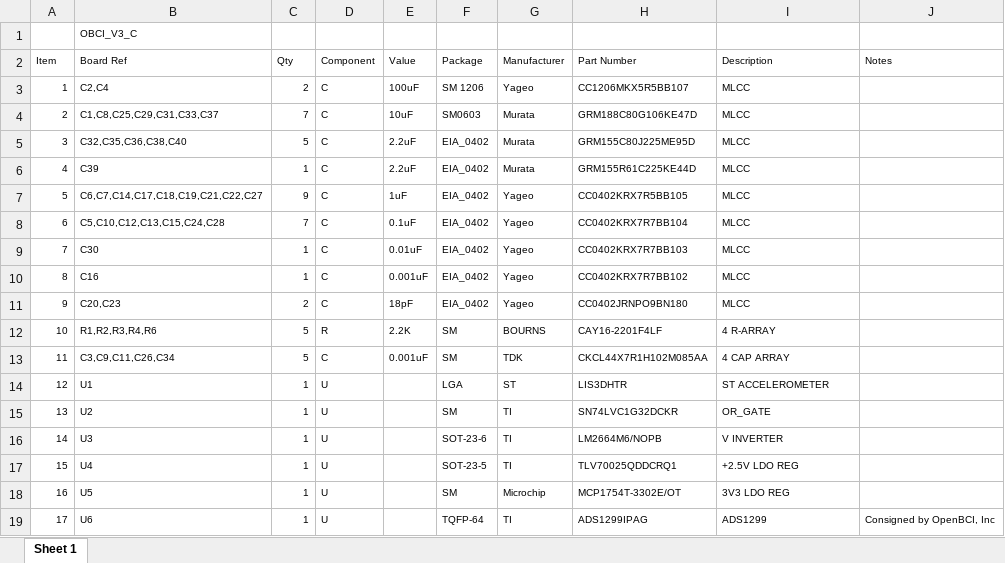
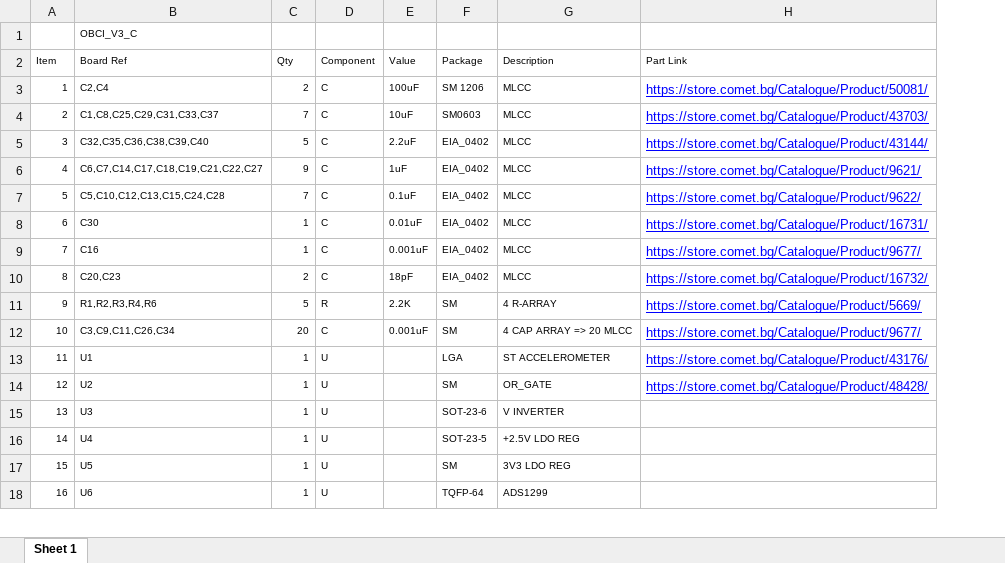
Before and after one commit to fanton-dev/eleggo-hardware, an Excel workbook: datasheets/OBCI_Cyton_BOM.xlsx, sheet Sheet 1, drawn as a sheet; only a part is shown; values as stored, in another font and other column widths than the file's, no borders; removed rows and columns are numbered as before the commit, all else as after; the diff names each change by its address in the sheet, - before the commit and + after, or states it on an @@ line.

Commit message:
[Doc] Added datasheets for items 1-12

```diff
--- a/datasheets/OBCI_Cyton_BOM.xlsx (sheet Sheet 1)
+++ b/datasheets/OBCI_Cyton_BOM.xlsx (sheet Sheet 1)
-column G (Manufacturer), rows 3-5: Yageo | Murata | Murata; rows 7-19: Yageo | Yageo | Yageo | Yageo | Yageo | BOURNS | TDK | ST | TI | TI | TI | Microchip | TI
-column H (Part Number), rows 3-5: CC1206MKX5R5BB107 | GRM188C80G106KE47D | GRM155C80J225ME95D; rows 7-19: CC0402KRX7R5BB105 | CC0402KRX7R7BB104 | CC0402KRX7R7BB103 | CC0402KRX7R7BB102 | CC0402JRNPO9BN180 | CAY16-2201F4LF | CKCL44X7R1H102M085AA | LIS3DHTR | SN74LVC1G32DCKR | LM2664M6/NOPB | TLV70025QDDCRQ1 | MCP1754T-3302E/OT | ADS1299IPAG
-column J (Notes), row 19: Consigned by OpenBCI, Inc
+column H (Part Link), rows 3-14: https://store.comet.bg/Catalogue/Product/50081/ | https://store.comet.bg/Catalogue/Product/43703/ | https://store.comet.bg/Catalogue/Product/43144/ | https://store.comet.bg/Catalogue/Product/9621/ | https://store.comet.bg/Catalogue/Product/9622/ | https://store.comet.bg/Catalogue/Product/16731/ | https://store.comet.bg/Catalogue/Product/9677/ | https://store.comet.bg/Catalogue/Product/16732/ | https://store.comet.bg/Catalogue/Product/5669/ | https://store.comet.bg/Catalogue/Product/9677/ | https://store.comet.bg/Catalogue/Product/43176/ | https://store.comet.bg/Catalogue/Product/48428/
-B5 (Board Ref): C32,C35,C36,C38,C40
+B5 (Board Ref): C32,C35,C36,C38,C39,C40
-row 6: 4 | C39 | 1 | C | 2.2uF | EIA_0402 | Murata | GRM155R61C225KE44D | MLCC
@@ column A (Item) renumbered from row 6 down @@
-C12 (Qty): 5
+C12 (Qty): 20
-G12 (Description): 4 CAP ARRAY
+G12 (Description): 4 CAP ARRAY => 20 MLCC
```
Also changed, not shown: formulas that keep their value, 6 other files.
